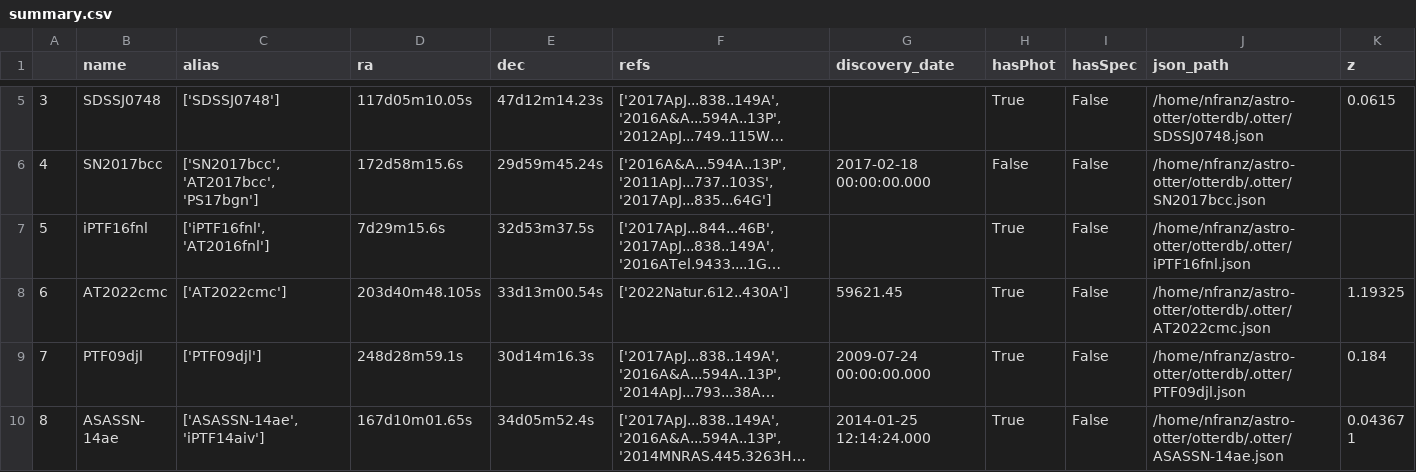
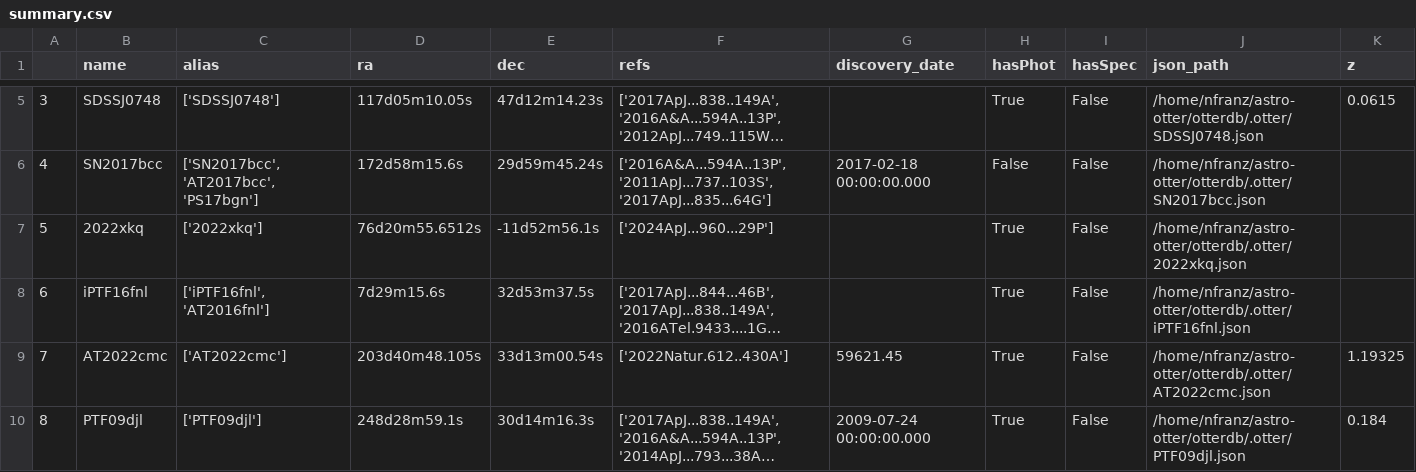
Before and after one commit to astro-otter/otterdb, a CSV file: .otter/summary.csv, drawn as a sheet; only a part is shown, gaps mark what is left out; the shorter side is filled out with more unchanged rows; long unchanged cells end in …; addresses are those after the commit; the diff names each change by its address in the sheet, - before the commit and + after, or states it on an @@ line.

```diff
--- a/.otter/summary.csv
+++ b/.otter/summary.csv
+row 7: 5 | 2022xkq | ['2022xkq'] | 76d20m55.6512s | -11d52m56.1s | ['2024ApJ...960...29P'] |  | True | False | /home/nfranz/astro-otter/otterdb/.otter/2022xkq.json
@@ column A renumbered from row 8 down @@
```
Also changed, not shown: 4 other files.
